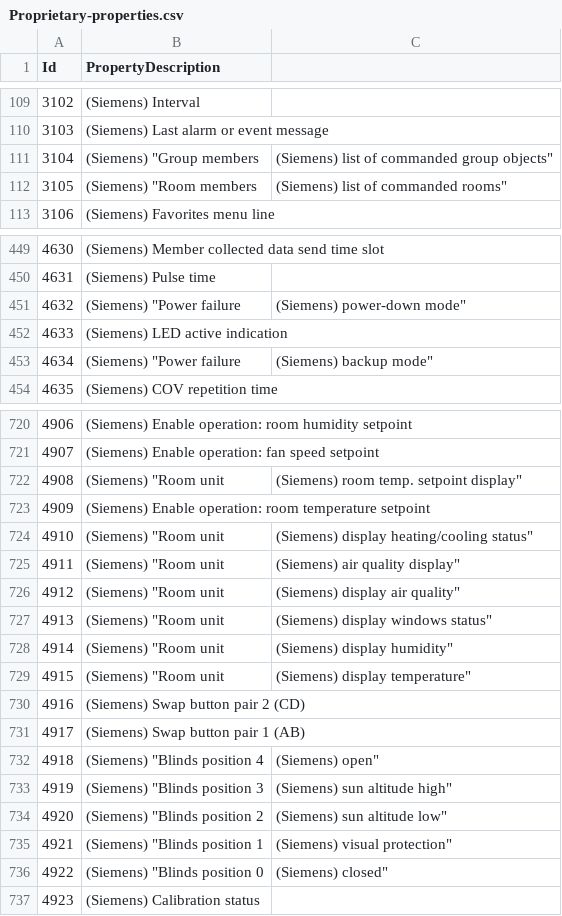
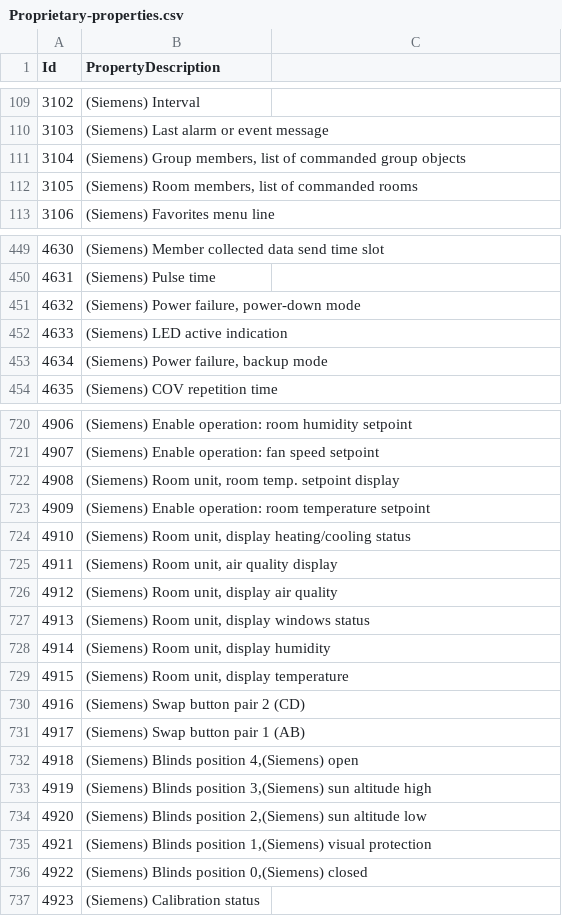
Before and after one commit to cho-regin/yabe, a CSV file: Yabe/Proprietary-properties.csv, drawn as a sheet; only a part is shown, gaps mark what is left out; the diff covers the shown part only.

Commit message:
Proprietary Properties bug fix/layout of .CSV file fix by Lance Tollenaar
git-svn-id: https://svn.code.sf.net/p/yetanotherbacnetexplorer/code/trunk@424 8324893d-a7a8-4806-89d4-2f8fea5c7913

```diff
--- a/Yabe/Proprietary-properties.csv
+++ b/Yabe/Proprietary-properties.csv
@@ -110,4 +110,4 @@ Id,PropertyDescription
 3103,(Siemens) Last alarm or event message
-3104,(Siemens) "Group members,(Siemens)  list of commanded group objects"
-3105,(Siemens) "Room members,(Siemens)  list of commanded rooms"
+3104,"(Siemens) Group members, list of commanded group objects"
+3105,"(Siemens) Room members, list of commanded rooms"
 3106,(Siemens) Favorites menu line
@@ -450,5 +450,5 @@ Id,PropertyDescription
 4631,(Siemens) Pulse time
-4632,(Siemens) "Power failure,(Siemens)  power-down mode"
+4632,"(Siemens) Power failure, power-down mode"
 4633,(Siemens) LED active indication
-4634,(Siemens) "Power failure,(Siemens)  backup mode"
+4634,"(Siemens) Power failure, backup mode"
 4635,(Siemens) COV repetition time
@@ -721,17 +721,17 @@ Id,PropertyDescription
 4907,(Siemens) Enable operation: fan speed setpoint
-4908,(Siemens) "Room unit,(Siemens)  room temp. setpoint display"
+4908,"(Siemens) Room unit, room temp. setpoint display"
 4909,(Siemens) Enable operation: room temperature setpoint
-4910,(Siemens) "Room unit,(Siemens)  display heating/cooling status"
-4911,(Siemens) "Room unit,(Siemens)  air quality display"
-4912,(Siemens) "Room unit,(Siemens)  display air quality"
-4913,(Siemens) "Room unit,(Siemens)  display windows status"
-4914,(Siemens) "Room unit,(Siemens)  display humidity"
-4915,(Siemens) "Room unit,(Siemens)  display temperature"
+4910,"(Siemens) Room unit, display heating/cooling status"
+4911,"(Siemens) Room unit, air quality display"
+4912,"(Siemens) Room unit, display air quality"
+4913,"(Siemens) Room unit, display windows status"
+4914,"(Siemens) Room unit, display humidity"
+4915,"(Siemens) Room unit, display temperature"
 4916,(Siemens) Swap button pair 2 (CD)
 4917,(Siemens) Swap button pair 1 (AB)
-4918,(Siemens) "Blinds position 4,(Siemens)  open"
-4919,(Siemens) "Blinds position 3,(Siemens)  sun altitude high"
-4920,(Siemens) "Blinds position 2,(Siemens)  sun altitude low"
-4921,(Siemens) "Blinds position 1,(Siemens)  visual protection"
-4922,(Siemens) "Blinds position 0,(Siemens)  closed"
+4918,"(Siemens) Blinds position 4,(Siemens)  open"
+4919,"(Siemens) Blinds position 3,(Siemens)  sun altitude high"
+4920,"(Siemens) Blinds position 2,(Siemens)  sun altitude low"
+4921,"(Siemens) Blinds position 1,(Siemens)  visual protection"
+4922,"(Siemens) Blinds position 0,(Siemens)  closed"
 4923,(Siemens) Calibration status
```
Also changed, not shown: 72 edited cells elsewhere in this file, 2 other files.
